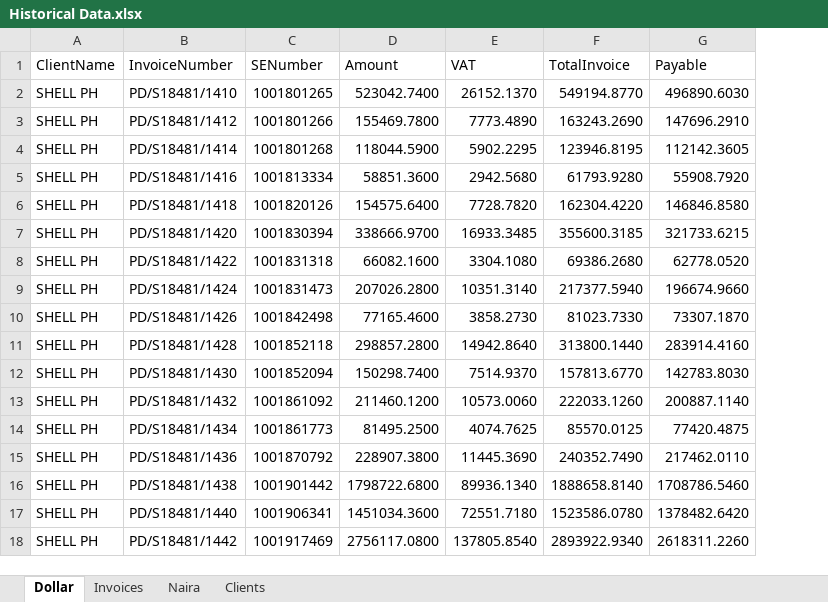
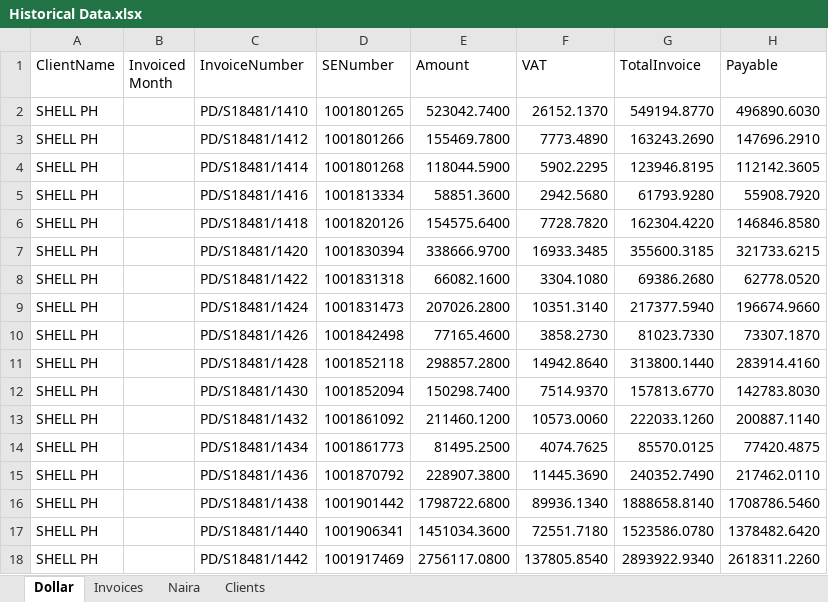
Before and after one commit to nakinnubis/debtorscontrol, an Excel workbook: DebtorsControl/InvoiceUpload/Historical Data.xlsx, sheet Dollar, drawn as a sheet; only a part is shown; values as stored, in another font and other column widths than the file's, no borders; the diff names each change by its address in the sheet, - before the commit and + after, or states it on an @@ line.

Commit message:
updated the invoice and changed the model

```diff
--- a/DebtorsControl/InvoiceUpload/Historical Data.xlsx (sheet Dollar)
+++ b/DebtorsControl/InvoiceUpload/Historical Data.xlsx (sheet Dollar)
+column B (Invoiced Month), empty
```
Also changed, not shown: sheet Clients, 38 other files.
